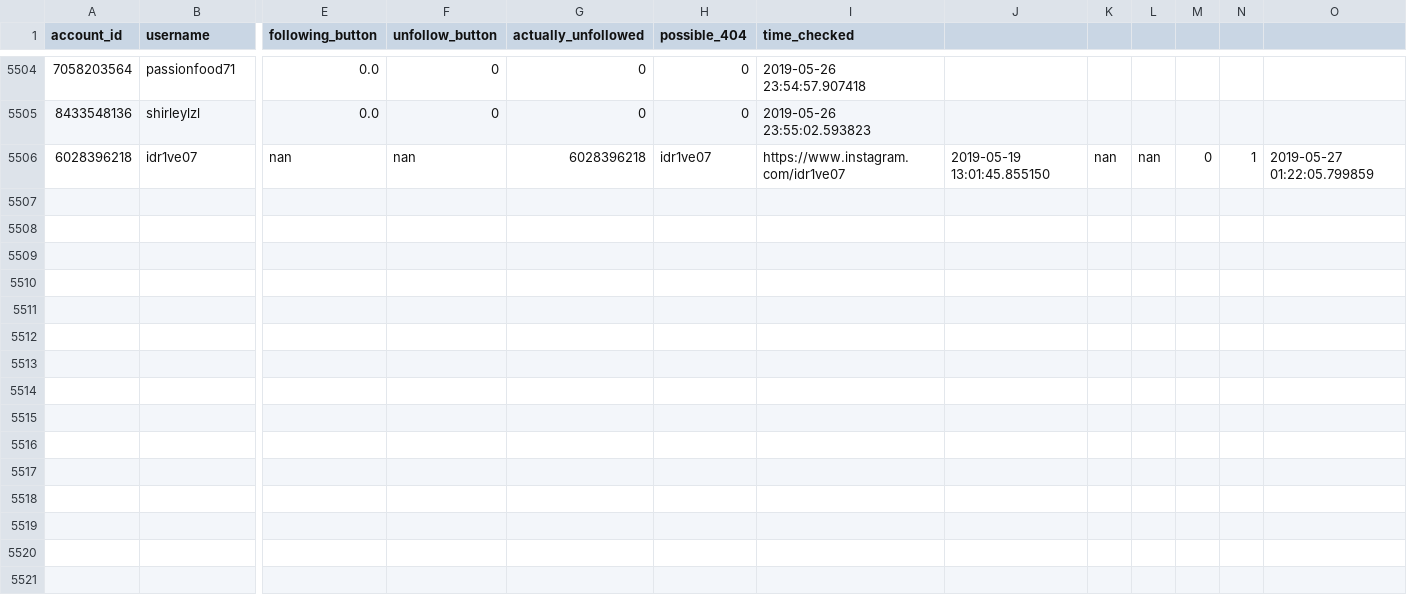
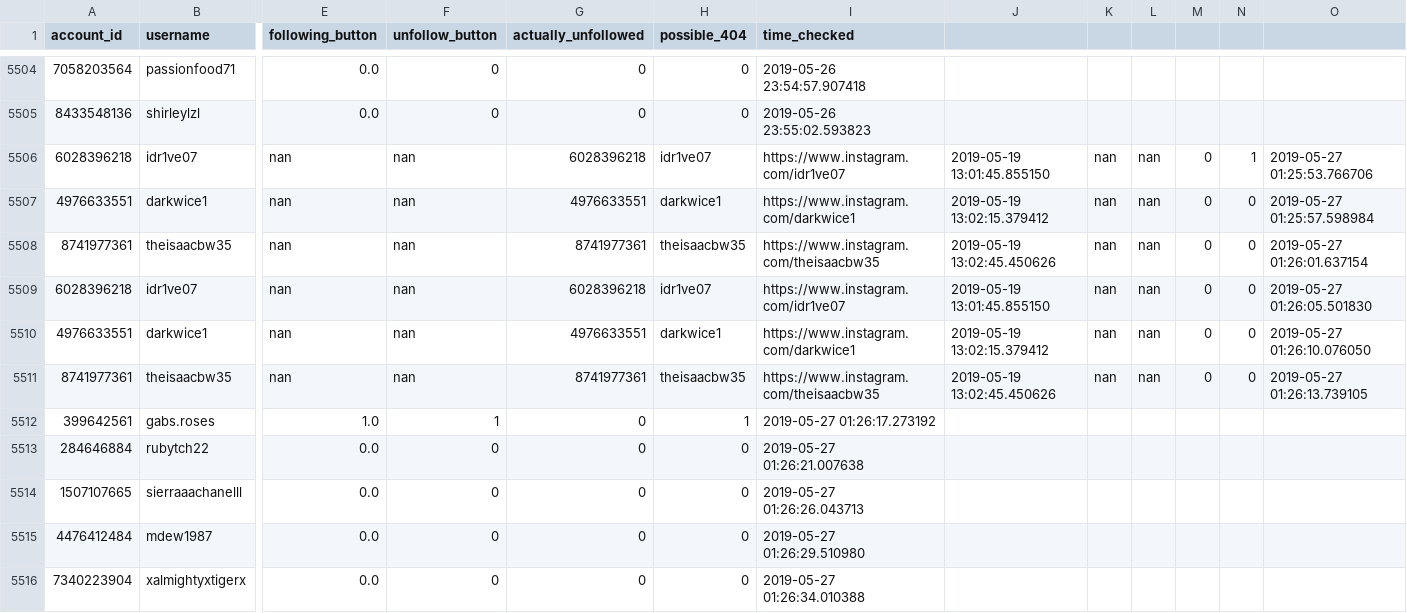
Before and after one commit to gumdropsteve/instagram, a CSV file: data/made/verified_accounts_ttvpa_used_to_follow.csv, drawn as a sheet; only a part is shown, gaps mark what is left out; rows hold the shown columns only; the diff names each change by its address in the sheet, - before the commit and + after, or states it on an @@ line.

Commit message:
6 line error; all accounts measured on lines 0-2 are remeasured on lines 3-5; all accounts measured on each of those lines is measured twice on the same line; result is each of the (total) 3 accounts is measured 4 times over the 6 line error; twice in it's first line appearance and twice in it's second line appearance; repeated account lines ARE NOT identical; measurement times are moving forward; issue is affecting 3 accounts total and resulting in 15 fields instead of expected 9

```diff
--- a/data/made/verified_accounts_ttvpa_used_to_follow.csv
+++ b/data/made/verified_accounts_ttvpa_used_to_follow.csv
-O5506: 2019-05-27 01:22:05.799859
+O5506: 2019-05-27 01:25:53.766706
+row 5507: 4976633551 | darkwice1 | nan | nan | 4976633551 | darkwice1 | https://www.instagram.com/darkwice1 | 2019-05-19 13:02:15.379412 | nan | nan | 0 | 0 | 2019-05-27 01:25:57.598984
+row 5508: 8741977361 | theisaacbw35 | nan | nan | 8741977361 | theisaacbw35 | https://www.instagram.com/theisaacbw35 | 2019-05-19 13:02:45.450626 | nan | nan | 0 | 0 | 2019-05-27 01:26:01.637154
+row 5509: 6028396218 | idr1ve07 | nan | nan | 6028396218 | idr1ve07 | https://www.instagram.com/idr1ve07 | 2019-05-19 13:01:45.855150 | nan | nan | 0 | 0 | 2019-05-27 01:26:05.501830
+row 5510: 4976633551 | darkwice1 | nan | nan | 4976633551 | darkwice1 | https://www.instagram.com/darkwice1 | 2019-05-19 13:02:15.379412 | nan | nan | 0 | 0 | 2019-05-27 01:26:10.076050
+row 5511: 8741977361 | theisaacbw35 | nan | nan | 8741977361 | theisaacbw35 | https://www.instagram.com/theisaacbw35 | 2019-05-19 13:02:45.450626 | nan | nan | 0 | 0 | 2019-05-27 01:26:13.739105
+row 5512: 399642561 | gabs.roses | 1.0 | 1 | 0 | 1 | 2019-05-27 01:26:17.273192
+row 5513: 284646884 | rubytch22 | 0.0 | 0 | 0 | 0 | 2019-05-27 01:26:21.007638
+row 5514: 1507107665 | sierraaachanelll | 0.0 | 0 | 0 | 0 | 2019-05-27 01:26:26.043713
+row 5515: 4476412484 | mdew1987 | 0.0 | 0 | 0 | 0 | 2019-05-27 01:26:29.510980
+row 5516: 7340223904 | xalmightyxtigerx | 0.0 | 0 | 0 | 0 | 2019-05-27 01:26:34.010388
```
